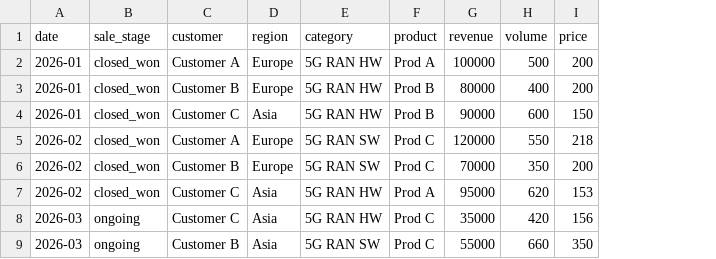
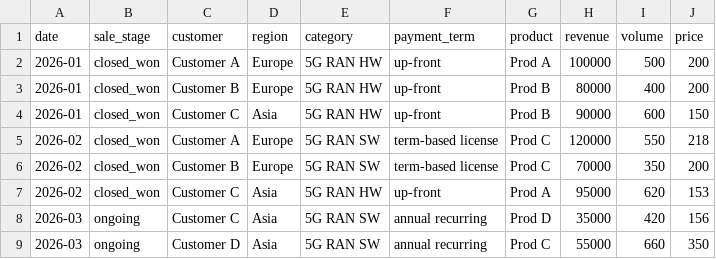
Before and after one commit to rebrookie/ai-commercial-decision-engine, a CSV file: data/sales_data.csv, drawn as a sheet; addresses are those after the commit; the diff names each change by its address in the sheet, - before the commit and + after, or states it on an @@ line.

Commit message:
production ready version

```diff
--- a/data/sales_data.csv
+++ b/data/sales_data.csv
+column F (payment_term), rows 2-9: up-front | up-front | up-front | term-based license | term-based license | up-front | annual recurring | annual recurring
-E8 (category): 5G RAN HW
+E8 (category): 5G RAN SW
-G8 (product): Prod C
+G8 (product): Prod D
-C9 (customer): Customer B
+C9 (customer): Customer D
```
Also changed, not shown: 1 other file.
